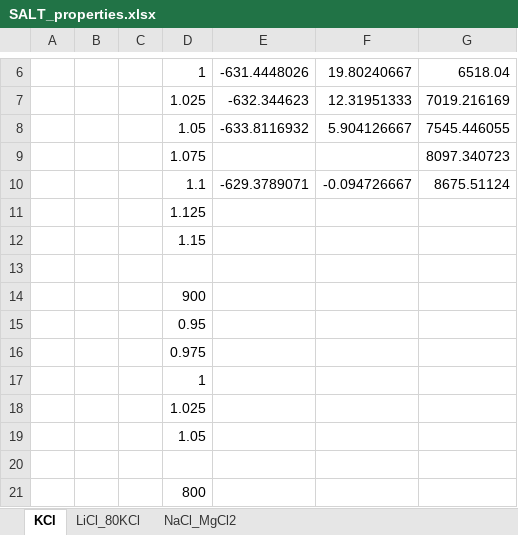
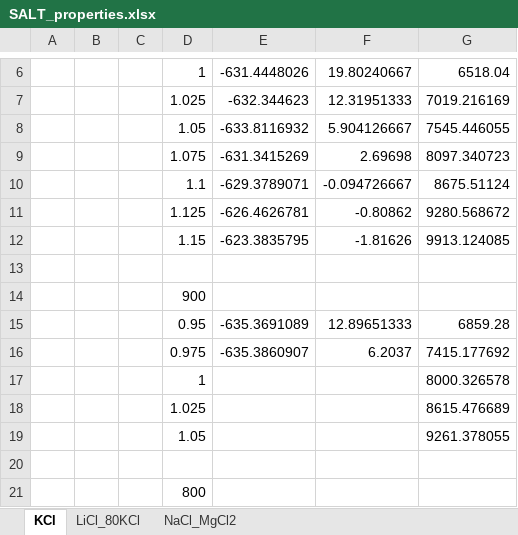
Before and after one commit to benbeeler/spreadsheets, an Excel workbook: SALT/SALT_properties.xlsx, sheet KCl, drawn as a sheet; only a part is shown, gaps mark what is left out; values as stored, in another font and other column widths than the file's, no borders; charts and pictures not drawn; removed rows and columns are numbered as before the commit, all else as after; the diff names each change by its address in the sheet, - before the commit and + after, or states it on an @@ line.

```diff
--- a/SALT/SALT_properties.xlsx (sheet KCl)
+++ b/SALT/SALT_properties.xlsx (sheet KCl)
-E9: (empty)
+E9: -631.3415269
-F9: (empty)
+F9: 2.69698
-row 11:  |  |  | 1.125
-row 12:  |  |  | 1.15
+row 11:  |  |  | 1.125 | -626.4626781 | -0.80862 | 9280.568672
+row 12:  |  |  | 1.15 | -623.3835795 | -1.81626 | 9913.124085
-row 15:  |  |  | 0.95
-row 16:  |  |  | 0.975
-row 17:  |  |  | 1
-row 18:  |  |  | 1.025
-row 19:  |  |  | 1.05
+row 15:  |  |  | 0.95 | -635.3691089 | 12.89651333 | 6859.28
+row 16:  |  |  | 0.975 | -635.3860907 | 6.2037 | 7415.177692
+row 17:  |  |  | 1 |  |  | 8000.326578
+row 18:  |  |  | 1.025 |  |  | 8615.476689
+row 19:  |  |  | 1.05 |  |  | 9261.378055
```
Also changed, not shown: sheet LiCl_80KCl, sheet NaCl_MgCl2, charts or pictures, SALT/SALT_speedtest.xlsx, USHPRR/umo_defects.xlsx, 1 other file.
